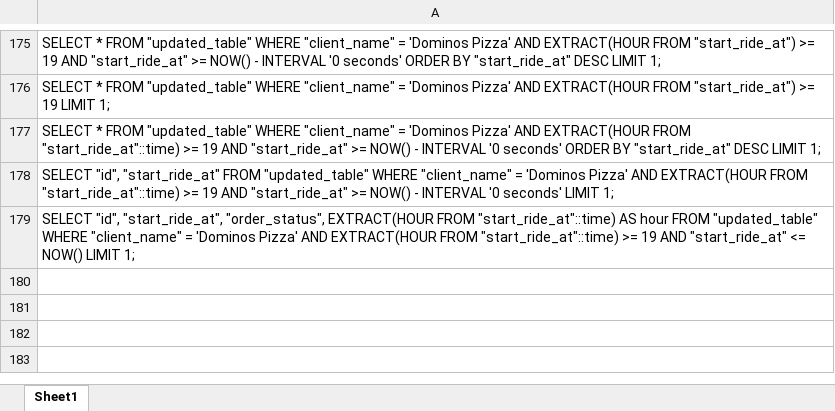
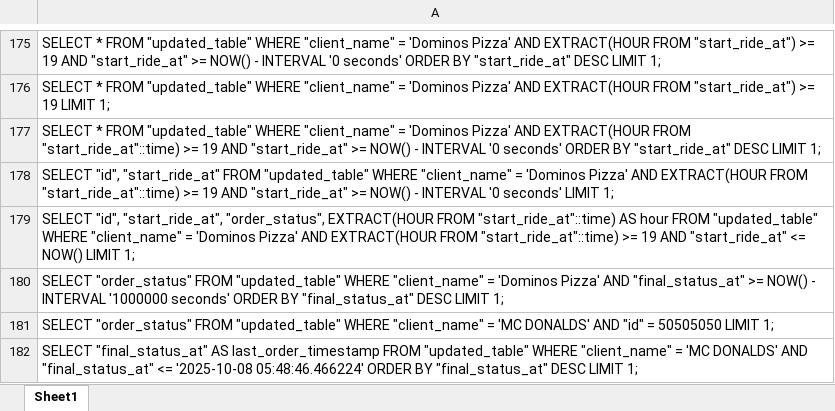
Before and after one commit to nadheemzaky/ai-assistant, an Excel workbook: data/sql.xlsx, sheet Sheet1, drawn as a sheet; only a part is shown, gaps mark what is left out; values as stored, in another font and other column widths than the file's, no borders; the diff names each change by its address in the sheet, - before the commit and + after, or states it on an @@ line.

```diff
--- a/data/sql.xlsx (sheet Sheet1)
+++ b/data/sql.xlsx (sheet Sheet1)
+row 180: SELECT "order_status" FROM "updated_table" WHERE "client_name" = 'Dominos Pizza' AND "final_status_at" >= NOW() - INTERVAL '1000000 seconds' ORDER BY "final_status_at" DESC LIMIT 1;
+row 181: SELECT "order_status" FROM "updated_table" WHERE "client_name" = 'MC DONALDS' AND "id" = 50505050 LIMIT 1;
+row 182: SELECT "final_status_at" AS last_order_timestamp FROM "updated_table" WHERE "client_name" = 'MC DONALDS' AND "final_status_at" <= '2025-10-08 05:48:46.466224' ORDER BY "final_status_at" DESC LIMIT 1;
```
Also changed, not shown: data/conversations.xlsx, data/user_messages.xlsx, 5 other files.
